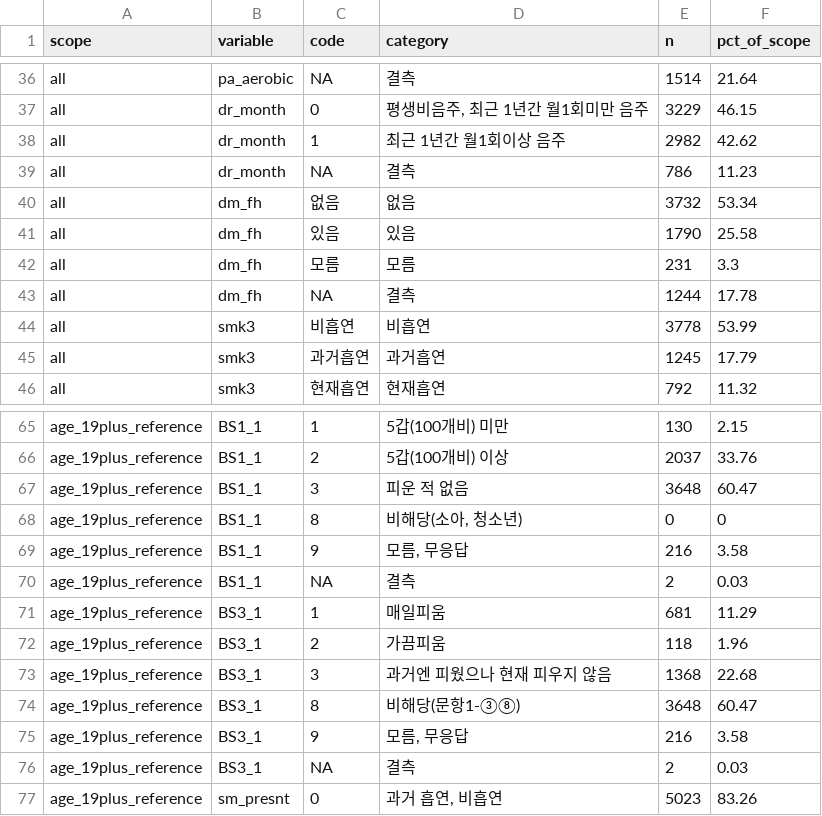
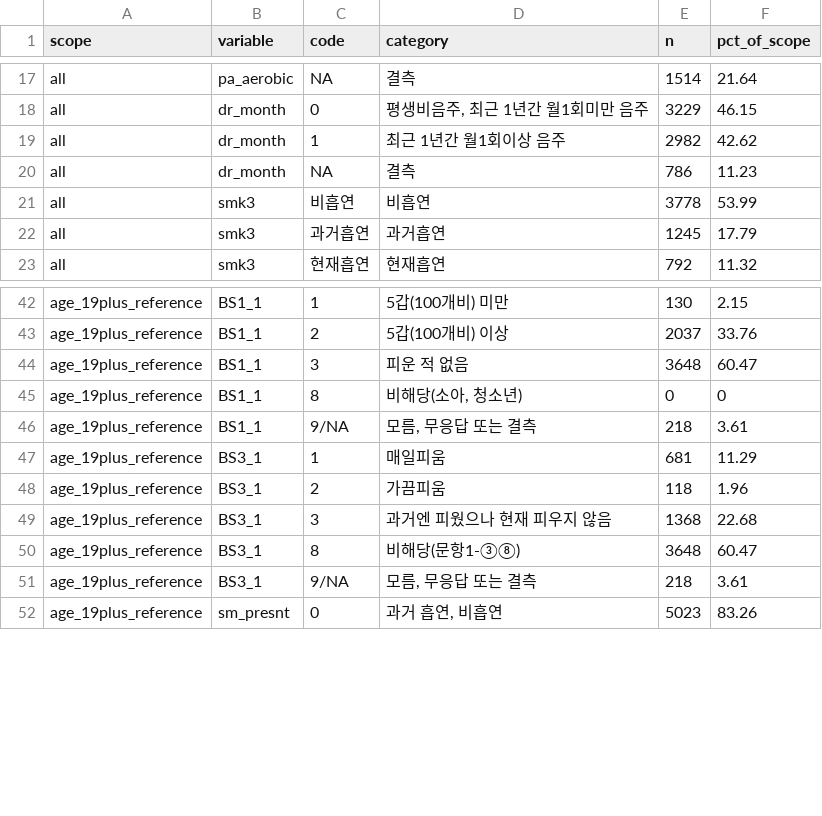
Before and after one commit to jodkeun-dotcom/SeoulGwaCheonan, a CSV file: reports/lifestyle_variables/frequencies.csv, drawn as a sheet; only a part is shown, gaps mark what is left out; the diff covers the shown part only.

```diff
--- a/reports/lifestyle_variables/frequencies.csv
+++ b/reports/lifestyle_variables/frequencies.csv
@@ -39,6 +20,2 @@
 "all","dr_month","NA","결측",786,11.23
-"all","dm_fh","없음","없음",3732,53.34
-"all","dm_fh","있음","있음",1790,25.58
-"all","dm_fh","모름","모름",231,3.3
-"all","dm_fh","NA","결측",1244,17.78
 "all","smk3","비흡연","비흡연",3778,53.99
@@ -68,4 +45,3 @@
 "age_19plus_reference","BS1_1","8","비해당(소아, 청소년)",0,0
-"age_19plus_reference","BS1_1","9","모름, 무응답",216,3.58
-"age_19plus_reference","BS1_1","NA","결측",2,0.03
+"age_19plus_reference","BS1_1","9/NA","모름, 무응답 또는 결측",218,3.61
 "age_19plus_reference","BS3_1","1","매일피움",681,11.29
@@ -74,4 +50,3 @@
 "age_19plus_reference","BS3_1","8","비해당(문항1-③⑧)",3648,60.47
-"age_19plus_reference","BS3_1","9","모름, 무응답",216,3.58
-"age_19plus_reference","BS3_1","NA","결측",2,0.03
+"age_19plus_reference","BS3_1","9/NA","모름, 무응답 또는 결측",218,3.61
 "age_19plus_reference","sm_presnt","0","과거 흡연, 비흡연",5023,83.26
```
Also changed, not shown: 19 removed rows and 8 edited cells elsewhere in this file, reports/lifestyle_variables/crosstab_smoking.csv, reports/lifestyle_variables/missingness.csv, 5 other files.
